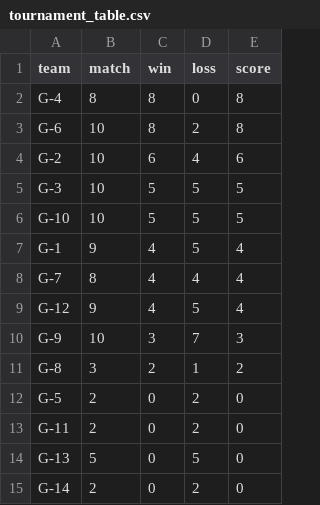
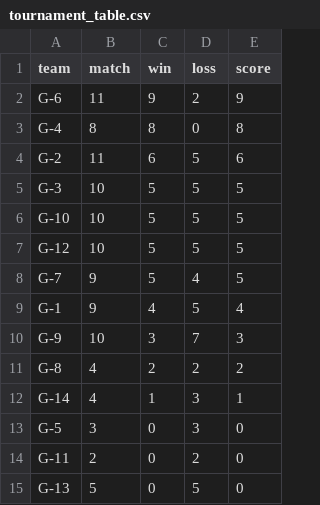
Before and after one commit to ketnas/file, a CSV file: tournament_table.csv, drawn as a sheet.

```diff
--- a/tournament_table.csv
+++ b/tournament_table.csv
@@ -1,15 +1,15 @@
 team,match,win,loss,score
+G-6,11,9,2,9
 G-4,8,8,0,8
-G-6,10,8,2,8
-G-2,10,6,4,6
+G-2,11,6,5,6
 G-3,10,5,5,5
 G-10,10,5,5,5
+G-12,10,5,5,5
+G-7,9,5,4,5
 G-1,9,4,5,4
-G-7,8,4,4,4
-G-12,9,4,5,4
 G-9,10,3,7,3
-G-8,3,2,1,2
-G-5,2,0,2,0
+G-8,4,2,2,2
+G-14,4,1,3,1
+G-5,3,0,3,0
 G-11,2,0,2,0
 G-13,5,0,5,0
-G-14,2,0,2,0
```
Also changed, not shown: tournament_list.csv.
